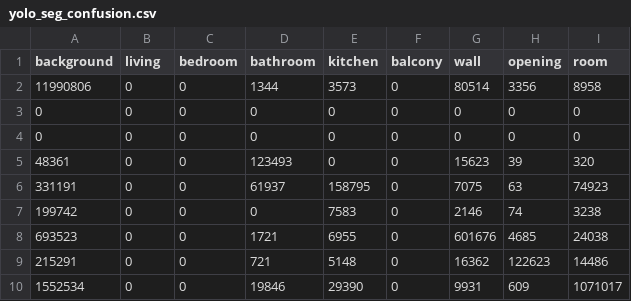
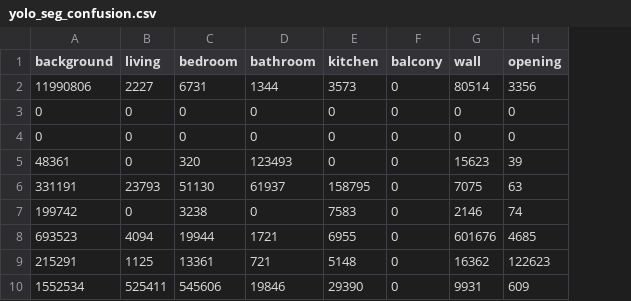
Before and after one commit to rosali3/avito_floorplan_segmentation-, a CSV file: docs/report_assets/confusion_matrices/yolo_seg_confusion.csv, drawn as a sheet; the diff names each change by its address in the sheet, - before the commit and + after, or states it on an @@ line.

```diff
--- a/docs/report_assets/confusion_matrices/yolo_seg_confusion.csv
+++ b/docs/report_assets/confusion_matrices/yolo_seg_confusion.csv
-column I (room), rows 2-10: 8958 | 0 | 0 | 320 | 74923 | 3238 | 24038 | 14486 | 1071017
-B2 (living): 0
+B2 (living): 2227
-C2 (bedroom): 0
+C2 (bedroom): 6731
-C5 (bedroom): 0
+C5 (bedroom): 320
-B6 (living): 0
+B6 (living): 23793
-C6 (bedroom): 0
+C6 (bedroom): 51130
-C7 (bedroom): 0
+C7 (bedroom): 3238
-B8 (living): 0
+B8 (living): 4094
-C8 (bedroom): 0
+C8 (bedroom): 19944
-B9 (living): 0
+B9 (living): 1125
-C9 (bedroom): 0
+C9 (bedroom): 13361
-B10 (living): 0
+B10 (living): 525411
-C10 (bedroom): 0
+C10 (bedroom): 545606
```
Also changed, not shown: docs/report_assets/confusion_matrices/maskrcnn_mmdet_confusion.csv, docs/report_assets/confusion_matrices/rfdetr_seg_fullaug_confusion.csv, 51 other files.
